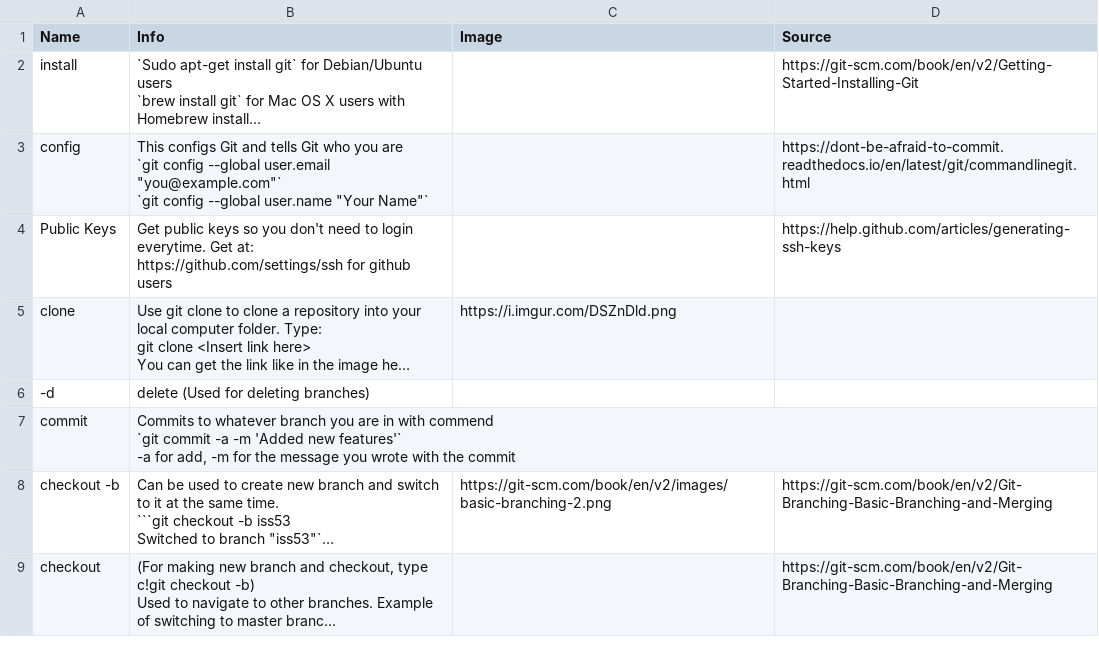
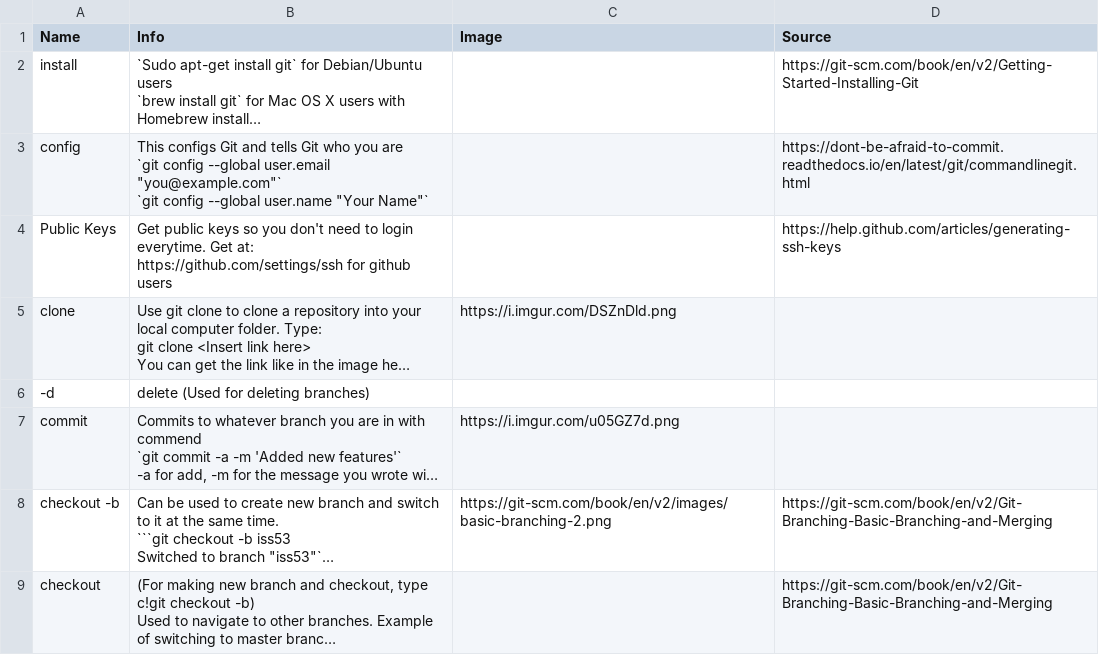
Before and after one commit to LastAeon77/CSbot, a CSV file: Data/gitInfo.csv, drawn as a sheet; only a part is shown; long unchanged cells end in …; the diff names each change by its address in the sheet, - before the commit and + after, or states it on an @@ line.

Commit message:
updated image

```diff
--- a/Data/gitInfo.csv
+++ b/Data/gitInfo.csv
-C7 (Image): (empty)
+C7 (Image): https://i.imgur.com/u05GZ7d.png
```
